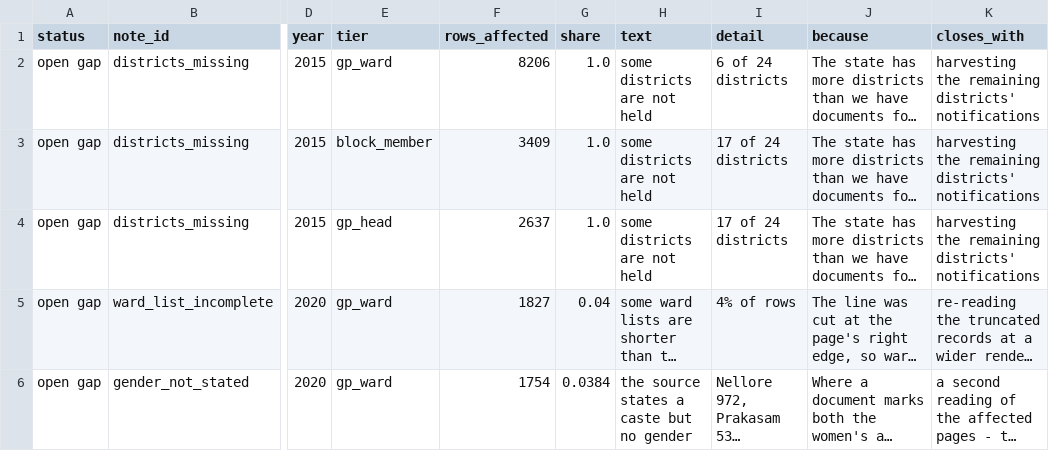
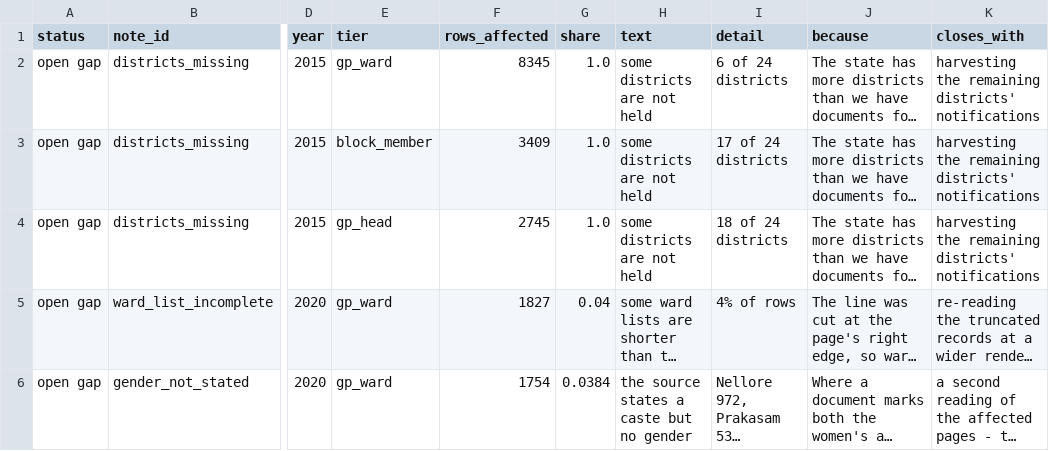
Before and after one commit to in-rolls/local_reservations, a CSV file: data/worklist.csv, drawn as a sheet; only a part is shown, gaps mark what is left out; long unchanged cells end in …; the diff covers the shown part only; the diff names each change by its address in the sheet, - before the commit and + after, or states it on an @@ line.

```diff
--- a/data/worklist.csv
+++ b/data/worklist.csv
-F2 (rows_affected): 8206
+F2 (rows_affected): 8345
-F4 (rows_affected): 2637
+F4 (rows_affected): 2745
-I4 (detail): 17 of 24 districts
+I4 (detail): 18 of 24 districts
```
Also changed, not shown: 2 added rows and 2 removed rows elsewhere in this file, data/master/master_goa.csv, data/stats/slice_checks.csv, 21 other files.
